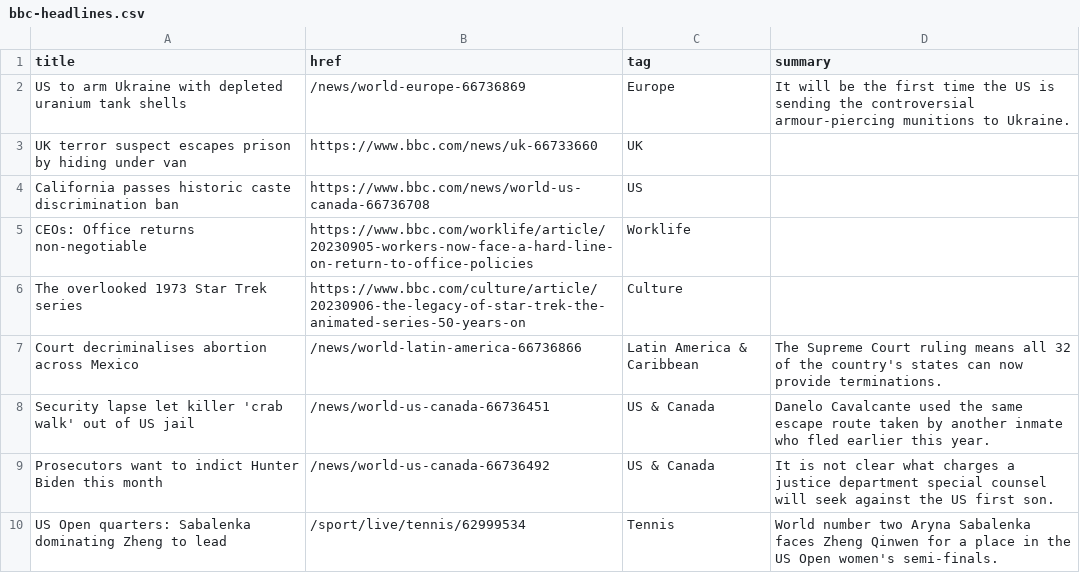
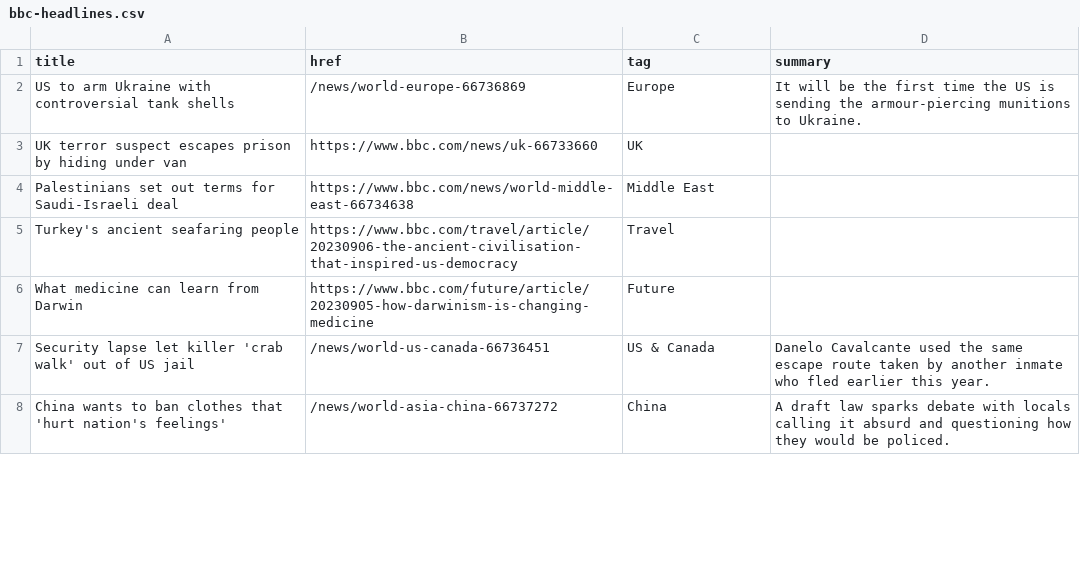
Before and after one commit to jsoma/autoscraper-changes, a CSV file: bbc-headlines.csv, drawn as a sheet; only a part is shown; the diff covers the shown part only.

```diff
--- a/bbc-headlines.csv
+++ b/bbc-headlines.csv
@@ -1,10 +1,8 @@
 title,href,tag,summary
-US to arm Ukraine with depleted uranium tank shells,/news/world-europe-66736869,Europe,It will be the first time the US is sending the controversial armour-piercing munitions to Ukraine.
+US to arm Ukraine with controversial tank shells,/news/world-europe-66736869,Europe,It will be the first time the US is sending the armour-piercing munitions to Ukraine.
 UK terror suspect escapes prison by hiding under van,https://www.bbc.com/news/uk-66733660,UK,
-California passes historic caste discrimination ban,https://www.bbc.com/news/world-us-canada-66736708,US,
-CEOs: Office returns non-negotiable,https://www.bbc.com/worklife/article/20230905-workers-now-face-a-hard-line-on-return-to-office-policies,Worklife,
-The overlooked 1973 Star Trek series,https://www.bbc.com/culture/article/20230906-the-legacy-of-star-trek-the-animated-series-50-years-on,Culture,
-Court decriminalises abortion across Mexico,/news/world-latin-america-66736866,Latin America & Caribbean,The Supreme Court ruling means all 32 of the country's states can now provide terminations.
+Palestinians set out terms for Saudi-Israeli deal,https://www.bbc.com/news/world-middle-east-66734638,Middle East,
+Turkey's ancient seafaring people,https://www.bbc.com/travel/article/20230906-the-ancient-civilisation-that-inspired-us-democracy,Travel,
+What medicine can learn from Darwin,https://www.bbc.com/future/article/20230905-how-darwinism-is-changing-medicine,Future,
 Security lapse let killer 'crab walk' out of US jail,/news/world-us-canada-66736451,US & Canada,Danelo Cavalcante used the same escape route taken by another inmate who fled earlier this year.
-Prosecutors want to indict Hunter Biden this month,/news/world-us-canada-66736492,US & Canada,It is not clear what charges a justice department special counsel will seek against the US first son.
-US Open quarters: Sabalenka dominating Zheng to lead,/sport/live/tennis/62999534,Tennis,World number two Aryna Sabalenka faces Zheng Qinwen for a place in the US Open women's semi-finals.
+China wants to ban clothes that 'hurt nation's feelings',/news/world-asia-china-66737272,China,A draft law sparks debate with locals calling it absurd and questioning how they would be policed.
```
Also changed, not shown: 8 added rows, 6 removed rows and 12 edited cells elsewhere in this file.
